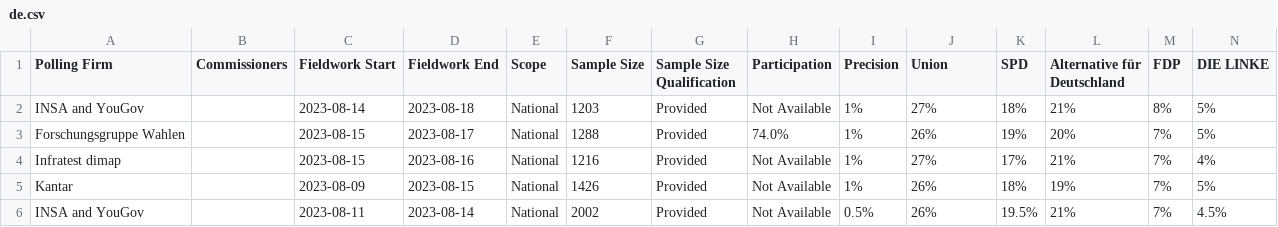
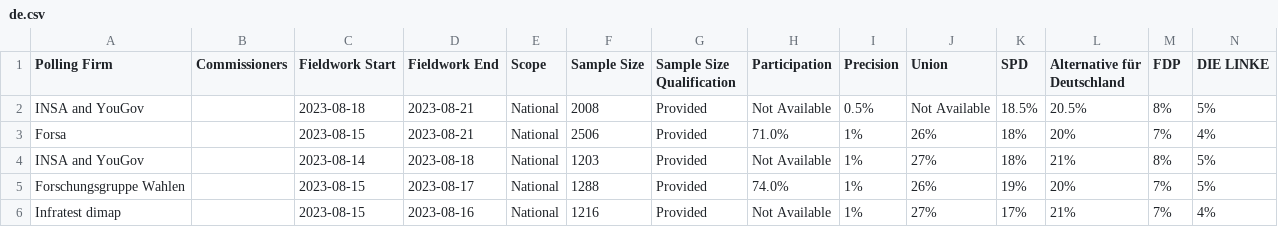
Before and after one commit to michalskop/europeelects, a CSV file: data_original/de.csv, drawn as a sheet; only a part is shown; the shorter side is filled out with more unchanged rows; rows hold the shown columns only; the diff names each change by its address in the sheet, - before the commit and + after, or states it on an @@ line.

```diff
--- a/data_original/de.csv
+++ b/data_original/de.csv
+row 2: INSA and YouGov |  | 2023-08-18 | 2023-08-21 | National | 2008 | Provided | Not Available | 0.5% | Not Available | 18.5% | 20.5% | 8% | 5%
+row 3: Forsa |  | 2023-08-15 | 2023-08-21 | National | 2506 | Provided | 71.0% | 1% | 26% | 18% | 20% | 7% | 4%
```
Also changed, not shown: 1 other file.
